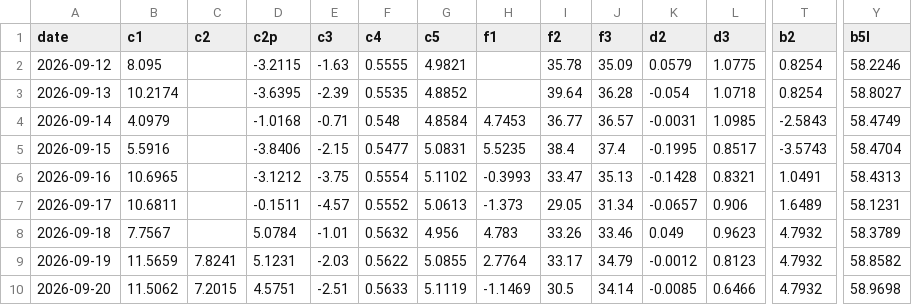
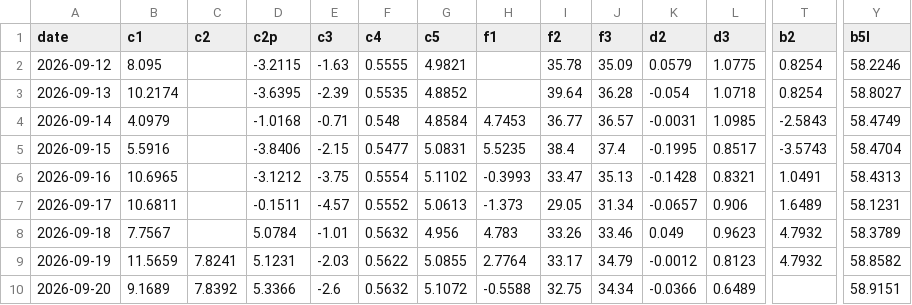
Before and after one commit to kostasg9786-cmyk/pinakas-btc, a CSV file: history.csv, drawn as a sheet; only a part is shown, gaps mark what is left out; the diff covers the shown part only; the diff names each change by its address in the sheet, - before the commit and + after, or states it on an @@ line.

```diff
--- a/history.csv
+++ b/history.csv
-B10 (c1): 11.5062
+B10 (c1): 9.1689
-C10 (c2): 7.2015
+C10 (c2): 7.8392
-D10 (c2p): 4.5751
+D10 (c2p): 5.3366
-E10 (c3): -2.51
+E10 (c3): -2.6
-F10 (c4): 0.5633
+F10 (c4): 0.5632
-G10 (c5): 5.1119
+G10 (c5): 5.1072
-H10 (f1): -1.1469
+H10 (f1): -0.5588
-I10 (f2): 30.5
+I10 (f2): 32.75
-J10 (f3): 34.14
+J10 (f3): 34.34
-K10 (d2): -0.0085
+K10 (d2): -0.0366
-L10 (d3): 0.6466
+L10 (d3): 0.6489
-T10 (b2): 4.7932
+T10 (b2): (empty)
-Y10 (b5l): 58.9698
+Y10 (b5l): 58.9151
```
Also changed, not shown: 7 edited cells elsewhere in this file, 2 other files.
